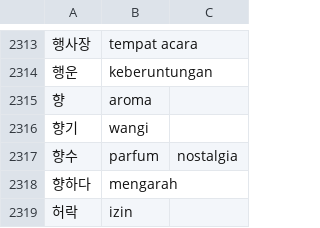
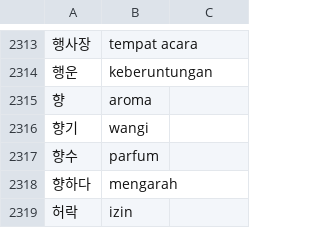
Before and after one commit to ulilyusuf/quiz, a CSV file: topik2dic.csv, drawn as a sheet; only a part is shown, gaps mark what is left out.

Commit message:
Update topik2dic.csv

```diff
--- a/topik2dic.csv
+++ b/topik2dic.csv
@@ -2316,3 +2316,3 @@
 향기, wangi
-향수, parfum, nostalgia
+향수, parfum
 향하다, mengarah
```
